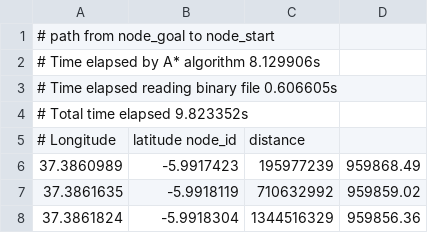
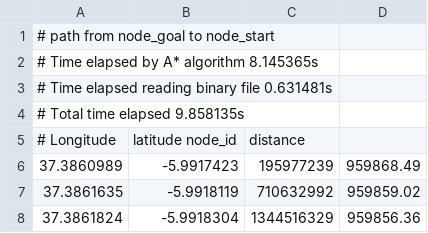
Before and after one commit to Pastells/A-star-search-algorithm, a CSV file: results/optimal_path.csv, drawn as a sheet; only a part is shown.

```diff
--- a/results/optimal_path.csv
+++ b/results/optimal_path.csv
@@ -1,5 +1,5 @@
 # path from node_goal to node_start
-# Time elapsed by A* algorithm 8.129906s
-# Time elapsed reading binary file 0.606605s
-# Total time elapsed 9.823352s
+# Time elapsed by A* algorithm 8.145365s
+# Time elapsed reading binary file 0.631481s
+# Total time elapsed 9.858135s
 # Longitude, latitude node_id, distance
```
Also changed, not shown: 6 other files.
